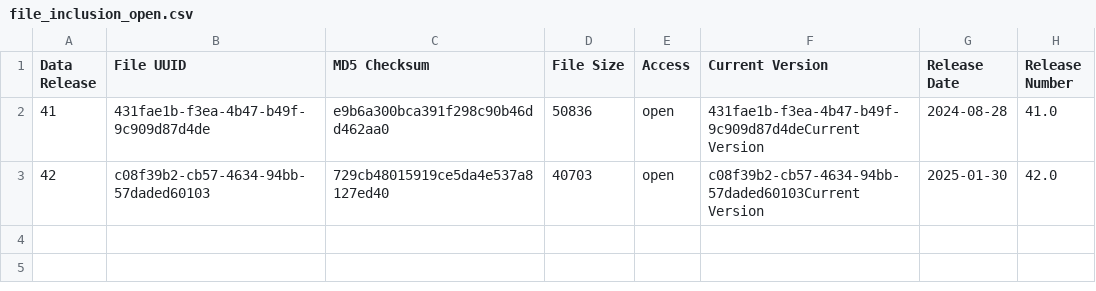
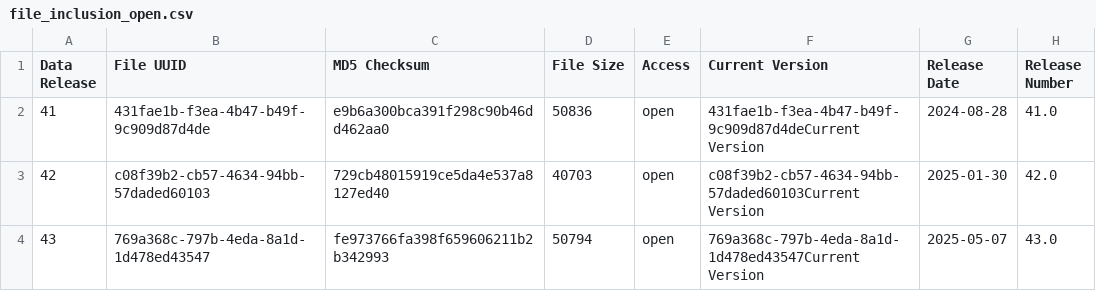
Before and after one commit to NCI-GDC/gdc-frontend-framework, a CSV file: holmes-py/resources/data_release/file_inclusion_open.csv, drawn as a sheet; the diff names each change by its address in the sheet, - before the commit and + after, or states it on an @@ line.

```diff
--- a/holmes-py/resources/data_release/file_inclusion_open.csv
+++ b/holmes-py/resources/data_release/file_inclusion_open.csv
+row 4: 43 | 769a368c-797b-4eda-8a1d-1d478ed43547 | fe973766fa398f659606211b2b342993 | 50794 | open | 769a368c-797b-4eda-8a1d-1d478ed43547Current Version | 2025-05-07 | 43.0
```
Also changed, not shown: holmes-py/resources/data_release/annotation_inclusion.csv, holmes-py/resources/data_release/case_inclusion.csv, 5 other files.
